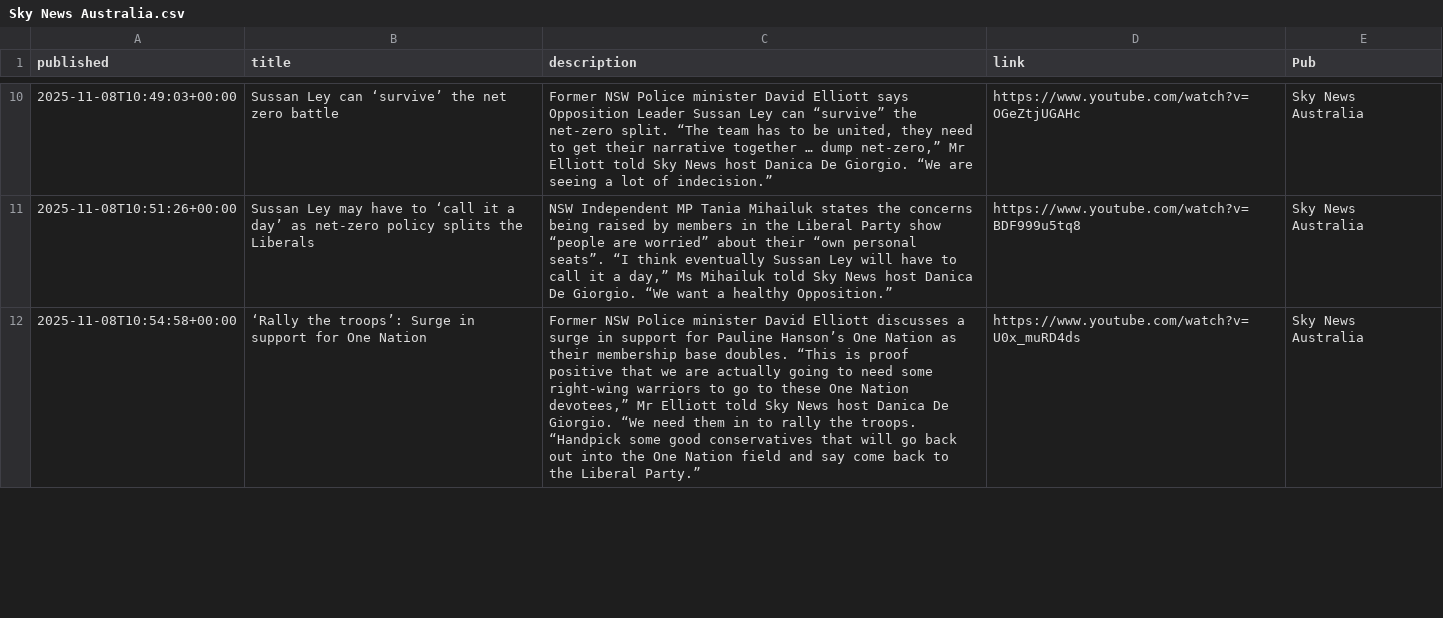
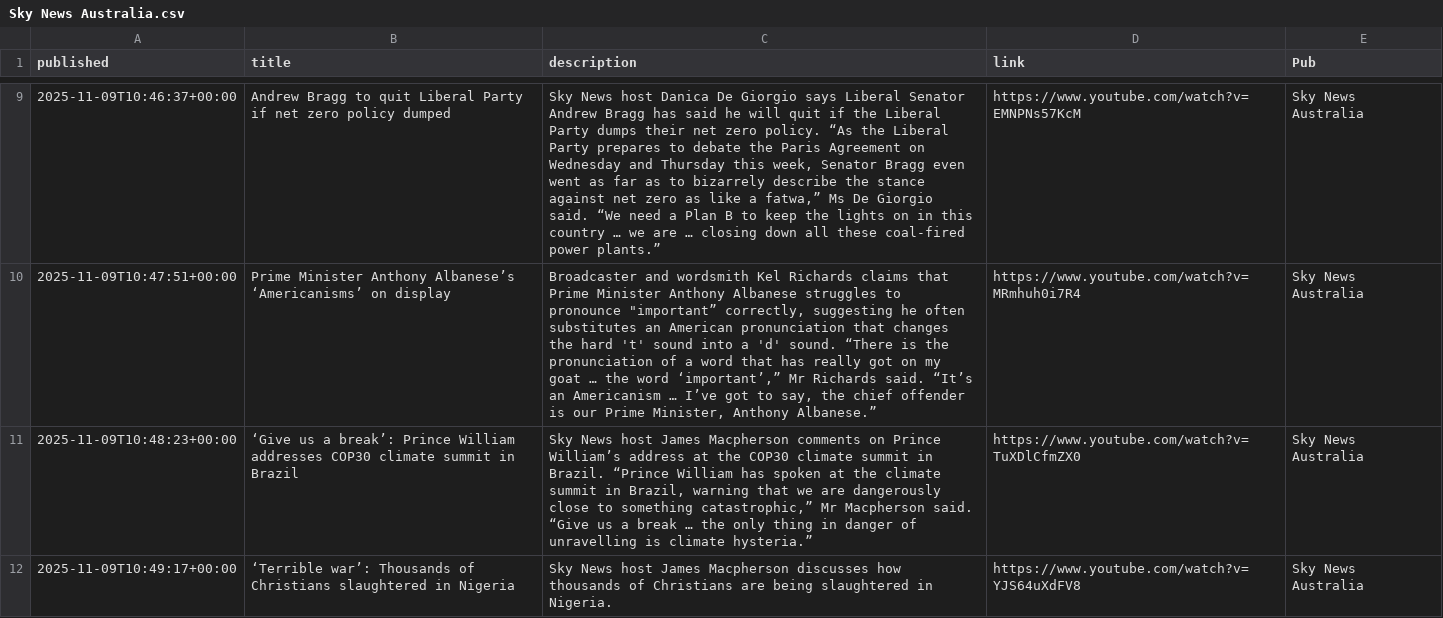
Before and after one commit to joshnicholas/collect-clips, a CSV file: data/Sky News Australia.csv, drawn as a sheet; only a part is shown, gaps mark what is left out; addresses are those after the commit; the diff covers the shown part only; the diff names each change by its address in the sheet, - before the commit and + after, or states it on an @@ line.

```diff
--- a/data/Sky News Australia.csv
+++ b/data/Sky News Australia.csv
-A9 (published): 2025-11-08T10:49:03+00:00
+A9 (published): 2025-11-09T10:46:37+00:00
-B9 (title): Sussan Ley can ‘survive’ the net zero battle
+B9 (title): Andrew Bragg to quit Liberal Party if net zero policy dumped
-C9 (description): Former NSW Police minister David Elliott says Opposition Leader Sussan Ley can “survive” the net-zero split. “The team has to be united, they need to get their narrative together … dump net-zero,” Mr Elliott told Sky News host Danica De Giorgio. “We are seeing a lot of indecision.”
+C9 (description): Sky News host Danica De Giorgio says Liberal Senator Andrew Bragg has said he will quit if the Liberal Party dumps their net zero policy. “As the Liberal Party prepares to debate the Paris Agreement on Wednesday and Thursday this week, Senator Bragg even went as far as to bizarrely describe the stance against net zero as like a fatwa,” Ms De Giorgio said. “We need a Plan B to keep the lights on in this country … we are … closing down all these coal-fired power plants.”
-D9 (link): https://www.youtube.com/watch?v=OGeZtjUGAHc
+D9 (link): https://www.youtube.com/watch?v=EMNPNs57KcM
+row 10: 2025-11-09T10:47:51+00:00 | Prime Minister Anthony Albanese’s ‘Americanisms’ on display | Broadcaster and wordsmith Kel Richards claims that Prime Minister Anthony Albanese struggles to pronounce "important” correctly, suggesting he often substitutes an American pronunciation that changes the hard 't' sound into a 'd' sound. “There is the pronunciation of a word that has really got on my goat … the word ‘important’,” Mr Richards said. “It’s an Americanism … I’ve got to say, the chief offender is our Prime Minister, Anthony Albanese.” | https://www.youtube.com/watch?v=MRmhuh0i7R4 | Sky News Australia
-A11 (published): 2025-11-08T10:51:26+00:00
+A11 (published): 2025-11-09T10:48:23+00:00
-B11 (title): Sussan Ley may have to ‘call it a day’ as net-zero policy splits the Liberals
+B11 (title): ‘Give us a break’: Prince William addresses COP30 climate summit in Brazil
-C11 (description): NSW Independent MP Tania Mihailuk states the concerns being raised by members in the Liberal Party show “people are worried” about their “own personal seats”. “I think eventually Sussan Ley will have to call it a day,” Ms Mihailuk told Sky News host Danica De Giorgio. “We want a healthy Opposition.”
+C11 (description): Sky News host James Macpherson comments on Prince William’s address at the COP30 climate summit in Brazil. “Prince William has spoken at the climate summit in Brazil, warning that we are dangerously close to something catastrophic,” Mr Macpherson said. “Give us a break … the only thing in danger of unravelling is climate hysteria.”
-D11 (link): https://www.youtube.com/watch?v=BDF999u5tq8
+D11 (link): https://www.youtube.com/watch?v=TuXDlCfmZX0
-A12 (published): 2025-11-08T10:54:58+00:00
+A12 (published): 2025-11-09T10:49:17+00:00
-B12 (title): ‘Rally the troops’: Surge in support for One Nation
+B12 (title): ‘Terrible war’: Thousands of Christians slaughtered in Nigeria
-C12 (description): Former NSW Police minister David Elliott discusses a surge in support for Pauline Hanson’s One Nation as their membership base doubles. “This is proof positive that we are actually going to need some right-wing warriors to go to these One Nation devotees,” Mr Elliott told Sky News host Danica De Giorgio. “We need them in to rally the troops. “Handpick some good conservatives that will go back out into the One Nation field and say come back to the Liberal Party.”
+C12 (description): Sky News host James Macpherson discusses how thousands of Christians are being slaughtered in Nigeria.
-D12 (link): https://www.youtube.com/watch?v=U0x_muRD4ds
+D12 (link): https://www.youtube.com/watch?v=YJS64uXdFV8
```
Also changed, not shown: 1 removed row and 44 edited cells elsewhere in this file, data/10 News.csv, data/7News.csv, 4 other files.
